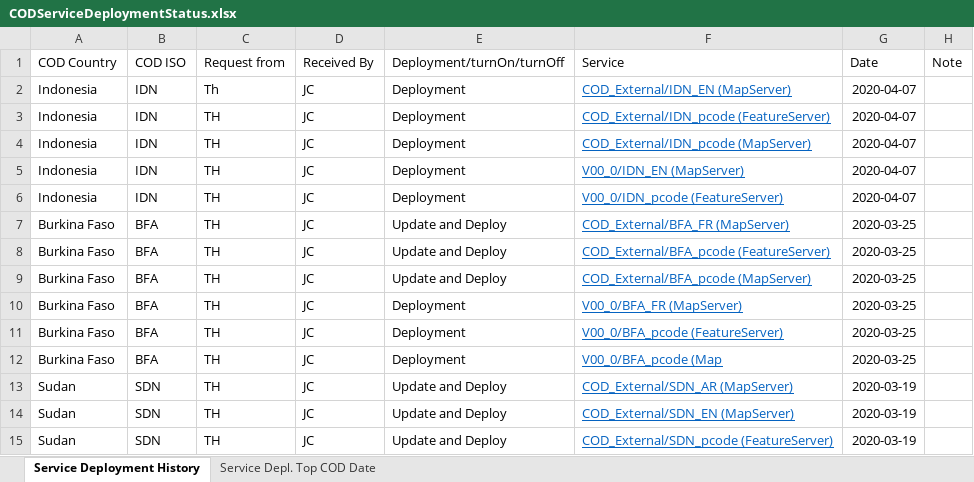
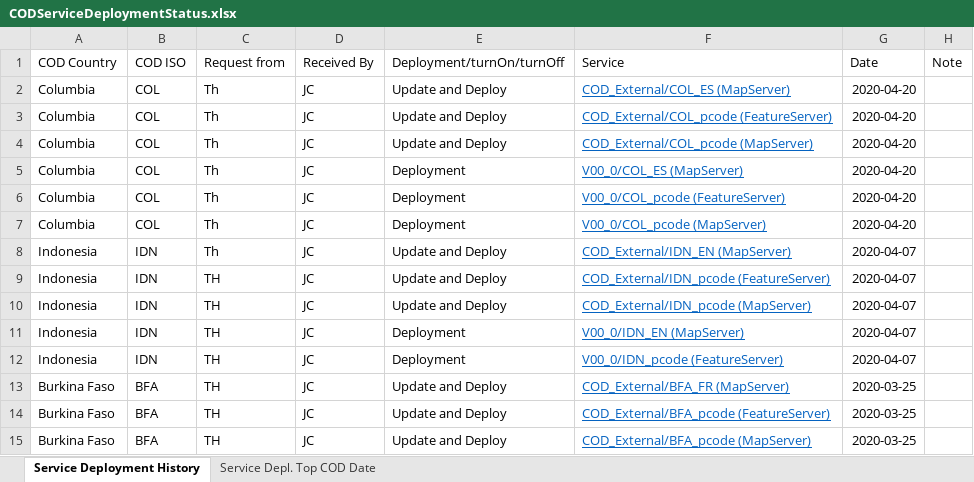
Before and after one commit to UGA-ITOSHumanitarianGIS/mapservicedoc, an Excel workbook: Data/CODServiceDeploymentStatus.xlsx, sheet Service Deployment History, drawn as a sheet; only a part is shown; the shorter side is filled out with more unchanged rows; values as stored, in another font and other column widths than the file's, no borders; conditional formats and table styles not drawn; addresses are those after the commit; the diff names each change by its address in the sheet, - before the commit and + after, or states it on an @@ line.

Commit message:
Update CODServiceDeploymentStatus.xlsx
Indonesia updte and deply correct. Columbia adition

```diff
--- a/Data/CODServiceDeploymentStatus.xlsx (sheet Service Deployment History)
+++ b/Data/CODServiceDeploymentStatus.xlsx (sheet Service Deployment History)
+row 2: Columbia | COL | Th | JC | Update and Deploy | COD_External/COL_ES (MapServer) | 2020-04-20
+row 3: Columbia | COL | Th | JC | Update and Deploy | COD_External/COL_pcode (FeatureServer) | 2020-04-20
+row 4: Columbia | COL | Th | JC | Update and Deploy | COD_External/COL_pcode (MapServer) | 2020-04-20
+row 5: Columbia | COL | Th | JC | Deployment | V00_0/COL_ES (MapServer) | 2020-04-20
+row 6: Columbia | COL | Th | JC | Deployment | V00_0/COL_pcode (FeatureServer) | 2020-04-20
+row 7: Columbia | COL | Th | JC | Deployment | V00_0/COL_pcode (MapServer) | 2020-04-20
-E8:E10 (Deployment/turnOn/turnOff): Deployment
+E8:E10 (Deployment/turnOn/turnOff): Update and Deploy
```
Also changed, not shown: sheet Service Depl. Top COD Date.
